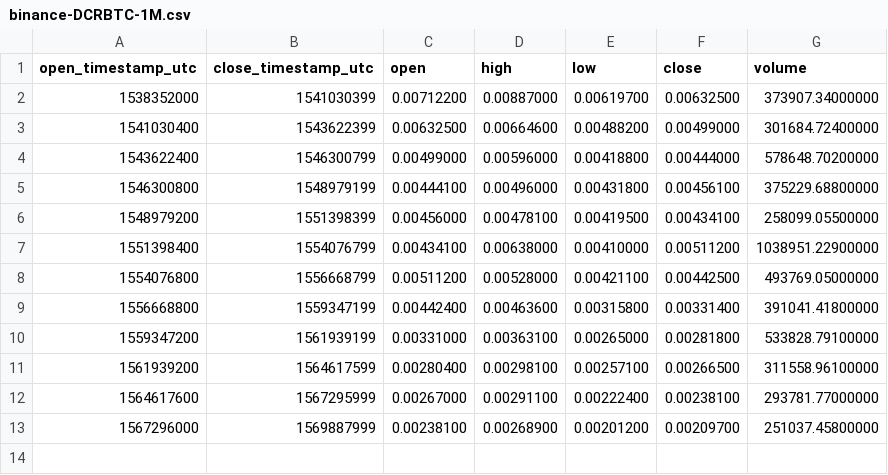
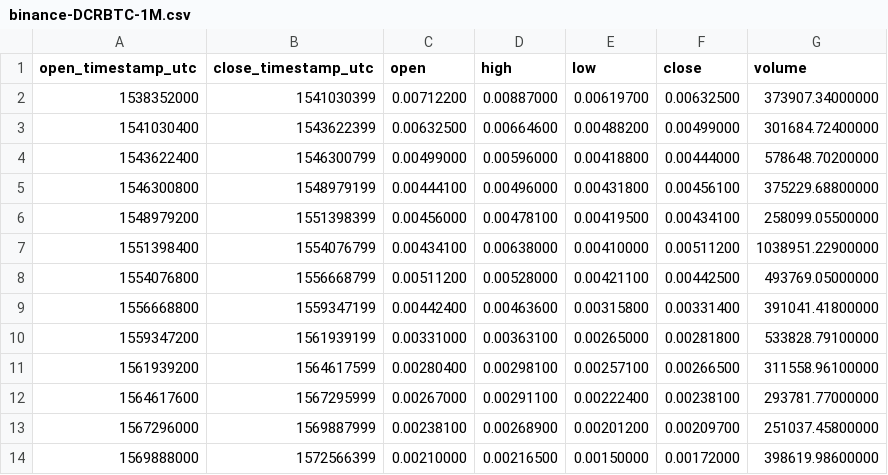
Before and after one commit to cryptobigbro/binance-DCRBTC, a CSV file: binance-DCRBTC-1M.csv, drawn as a sheet; the diff names each change by its address in the sheet, - before the commit and + after, or states it on an @@ line.

```diff
--- a/binance-DCRBTC-1M.csv
+++ b/binance-DCRBTC-1M.csv
+row 14: 1569888000 | 1572566399 | 0.00210000 | 0.00216500 | 0.00150000 | 0.00172000 | 398619.98600000
```
Also changed, not shown: binance-DCRBTC-1d.csv, binance-DCRBTC-1h.csv.
